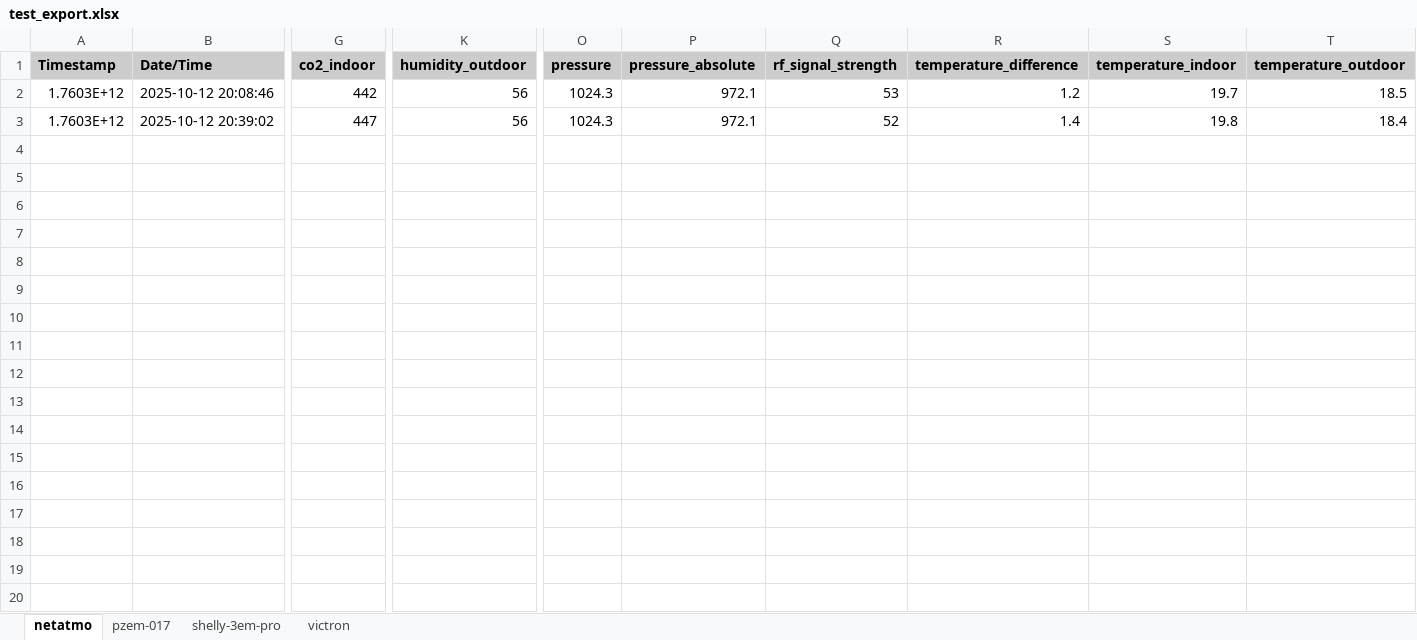
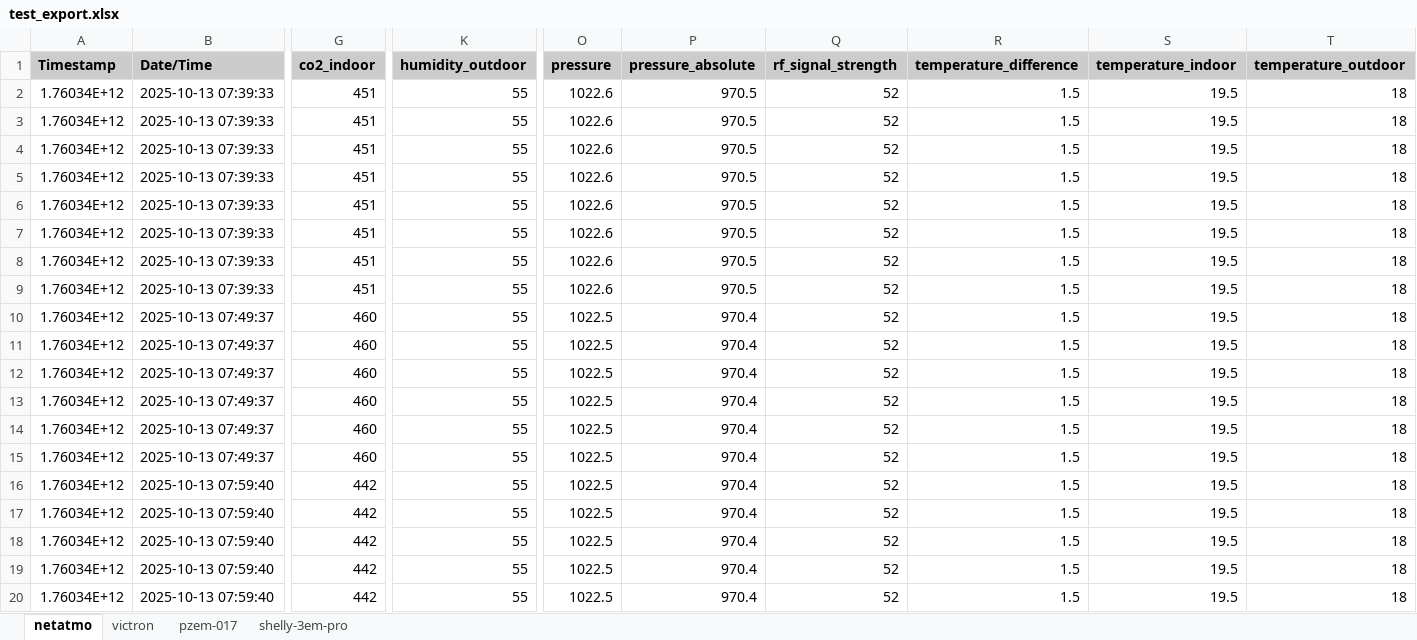
Before and after one commit to Verein-Kleinwohnformen/energiemonitor-api, an Excel workbook: test_export.xlsx, sheet netatmo, drawn as a sheet; only a part is shown, gaps mark what is left out; values as stored, in another font and other column widths than the file's, no borders; addresses are those after the commit; rows hold the shown columns only; the diff covers the shown part only; the diff names each change by its address in the sheet, - before the commit and + after, or states it on an @@ line.

```diff
--- a/test_export.xlsx (sheet netatmo)
+++ b/test_export.xlsx (sheet netatmo)
@@ sheet tab order changed: netatmo | victron | pzem-017 | shelly-3em-pro @@
+row 2: 1.76034E+12 | 2025-10-13 07:39:33 | 451 | 55 | 1022.6 | 970.5 | 52 | 1.5 | 19.5 | 18
+row 3: 1.76034E+12 | 2025-10-13 07:39:33 | 451 | 55 | 1022.6 | 970.5 | 52 | 1.5 | 19.5 | 18
+row 4: 1.76034E+12 | 2025-10-13 07:39:33 | 451 | 55 | 1022.6 | 970.5 | 52 | 1.5 | 19.5 | 18
+row 5: 1.76034E+12 | 2025-10-13 07:39:33 | 451 | 55 | 1022.6 | 970.5 | 52 | 1.5 | 19.5 | 18
+row 6: 1.76034E+12 | 2025-10-13 07:39:33 | 451 | 55 | 1022.6 | 970.5 | 52 | 1.5 | 19.5 | 18
+row 7: 1.76034E+12 | 2025-10-13 07:39:33 | 451 | 55 | 1022.6 | 970.5 | 52 | 1.5 | 19.5 | 18
+row 8: 1.76034E+12 | 2025-10-13 07:39:33 | 451 | 55 | 1022.6 | 970.5 | 52 | 1.5 | 19.5 | 18
+row 9: 1.76034E+12 | 2025-10-13 07:39:33 | 451 | 55 | 1022.6 | 970.5 | 52 | 1.5 | 19.5 | 18
+row 10: 1.76034E+12 | 2025-10-13 07:49:37 | 460 | 55 | 1022.5 | 970.4 | 52 | 1.5 | 19.5 | 18
+row 11: 1.76034E+12 | 2025-10-13 07:49:37 | 460 | 55 | 1022.5 | 970.4 | 52 | 1.5 | 19.5 | 18
+row 12: 1.76034E+12 | 2025-10-13 07:49:37 | 460 | 55 | 1022.5 | 970.4 | 52 | 1.5 | 19.5 | 18
+row 13: 1.76034E+12 | 2025-10-13 07:49:37 | 460 | 55 | 1022.5 | 970.4 | 52 | 1.5 | 19.5 | 18
+row 14: 1.76034E+12 | 2025-10-13 07:49:37 | 460 | 55 | 1022.5 | 970.4 | 52 | 1.5 | 19.5 | 18
+row 15: 1.76034E+12 | 2025-10-13 07:49:37 | 460 | 55 | 1022.5 | 970.4 | 52 | 1.5 | 19.5 | 18
-A16:A17 (Timestamp): 1.7603E+12
+A16:A17 (Timestamp): 1.76034E+12
-B16 (Date/Time): 2025-10-12 20:08:46
+B16 (Date/Time): 2025-10-13 07:59:40
-K16:K17 (humidity_outdoor): 56
+K16:K17 (humidity_outdoor): 55
-O16:O17 (pressure): 1024.3
+O16:O17 (pressure): 1022.5
-P16:P17 (pressure_absolute): 972.1
+P16:P17 (pressure_absolute): 970.4
-Q16 (rf_signal_strength): 53
+Q16 (rf_signal_strength): 52
-R16 (temperature_difference): 1.2
+R16 (temperature_difference): 1.5
-S16 (temperature_indoor): 19.7
+S16 (temperature_indoor): 19.5
-T16 (temperature_outdoor): 18.5
+T16 (temperature_outdoor): 18
-B17 (Date/Time): 2025-10-12 20:39:02
+B17 (Date/Time): 2025-10-13 07:59:40
-G17 (co2_indoor): 447
+G17 (co2_indoor): 442
-R17 (temperature_difference): 1.4
+R17 (temperature_difference): 1.5
-S17 (temperature_indoor): 19.8
+S17 (temperature_indoor): 19.5
-T17 (temperature_outdoor): 18.4
+T17 (temperature_outdoor): 18
+row 18: 1.76034E+12 | 2025-10-13 07:59:40 | 442 | 55 | 1022.5 | 970.4 | 52 | 1.5 | 19.5 | 18
+row 19: 1.76034E+12 | 2025-10-13 07:59:40 | 442 | 55 | 1022.5 | 970.4 | 52 | 1.5 | 19.5 | 18
+row 20: 1.76034E+12 | 2025-10-13 07:59:40 | 442 | 55 | 1022.5 | 970.4 | 52 | 1.5 | 19.5 | 18
```
Also changed, not shown: 4 added rows and 1 edited cell elsewhere in this sheet, sheet shelly-3em-pro, sheet pzem-017, sheet victron, 7 other files.
